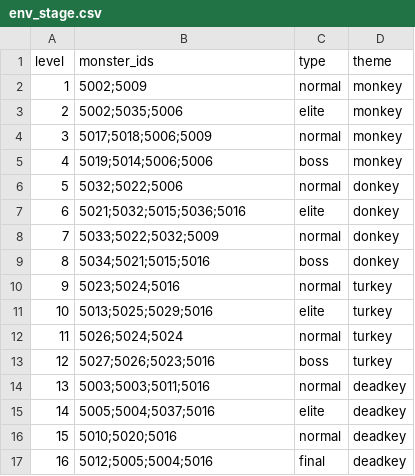
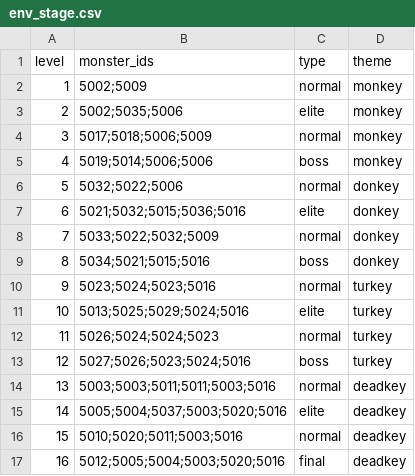
Before and after one commit to Nancobamboo/joeys-nightmare-2, a CSV file: joey2/Assets/Resources/Data/env_stage.csv, drawn as a sheet.

Commit message:
Remove unused test file and update card_info.csv, env_stage.csv, keyword.csv, and relic_info.csv with new cards, keywords, and relics. Implement durability mechanics for Knight Sword and Knight Shield, and add new skills: Dual Wield, Shield Bash, Fortress, and Strike. Update UI components to reflect changes in card descriptions and relic counters.

```diff
--- a/joey2/Assets/Resources/Data/env_stage.csv
+++ b/joey2/Assets/Resources/Data/env_stage.csv
@@ -9,9 +9,9 @@ level,monster_ids,type,theme
 8,5034;5021;5015;5016,boss,donkey
-9,5023;5024;5016,normal,turkey
-10,5013;5025;5029;5016,elite,turkey
-11,5026;5024;5024,normal,turkey
-12,5027;5026;5023;5016,boss,turkey
-13,5003;5003;5011;5016,normal,deadkey
-14,5005;5004;5037;5016,elite,deadkey
-15,5010;5020;5016,normal,deadkey
-16,5012;5005;5004;5016,final,deadkey
+9,5023;5024;5023;5016,normal,turkey
+10,5013;5025;5029;5024;5016,elite,turkey
+11,5026;5024;5024;5023,normal,turkey
+12,5027;5026;5023;5024;5016,boss,turkey
+13,5003;5003;5011;5011;5003;5016,normal,deadkey
+14,5005;5004;5037;5003;5020;5016,elite,deadkey
+15,5010;5020;5011;5003;5016,normal,deadkey
+16,5012;5005;5004;5003;5020;5016,final,deadkey
```
Also changed, not shown: joey2/Assets/Resources/Data/card_info.csv, joey2/Assets/Resources/Data/keyword.csv, 30 other files.
